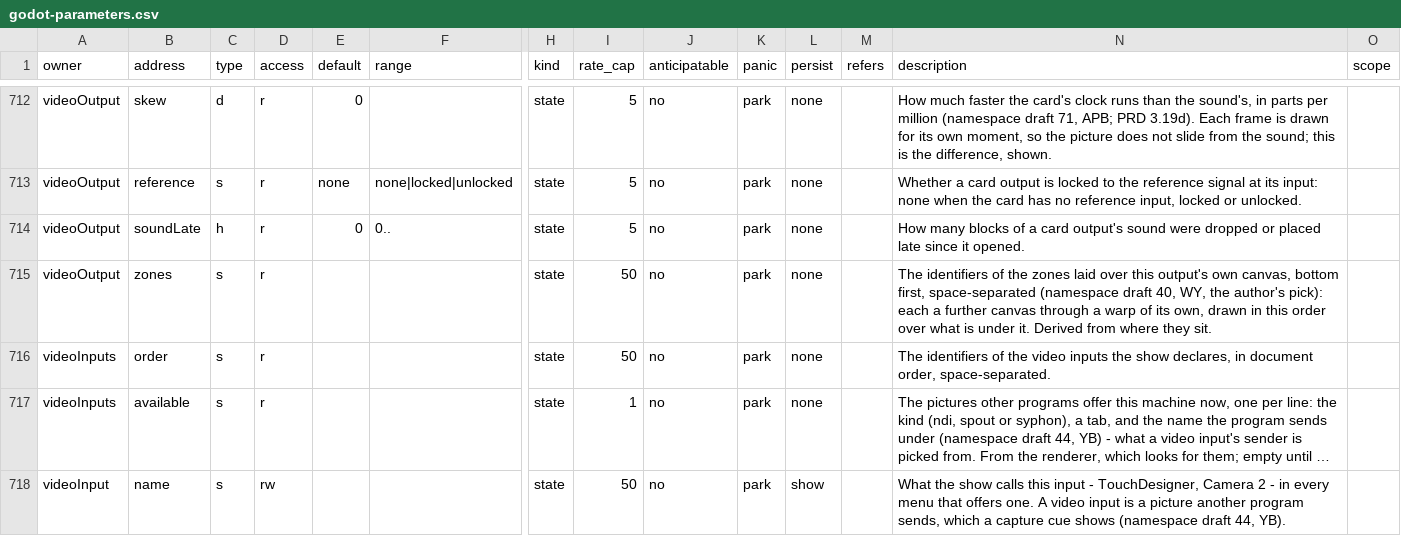
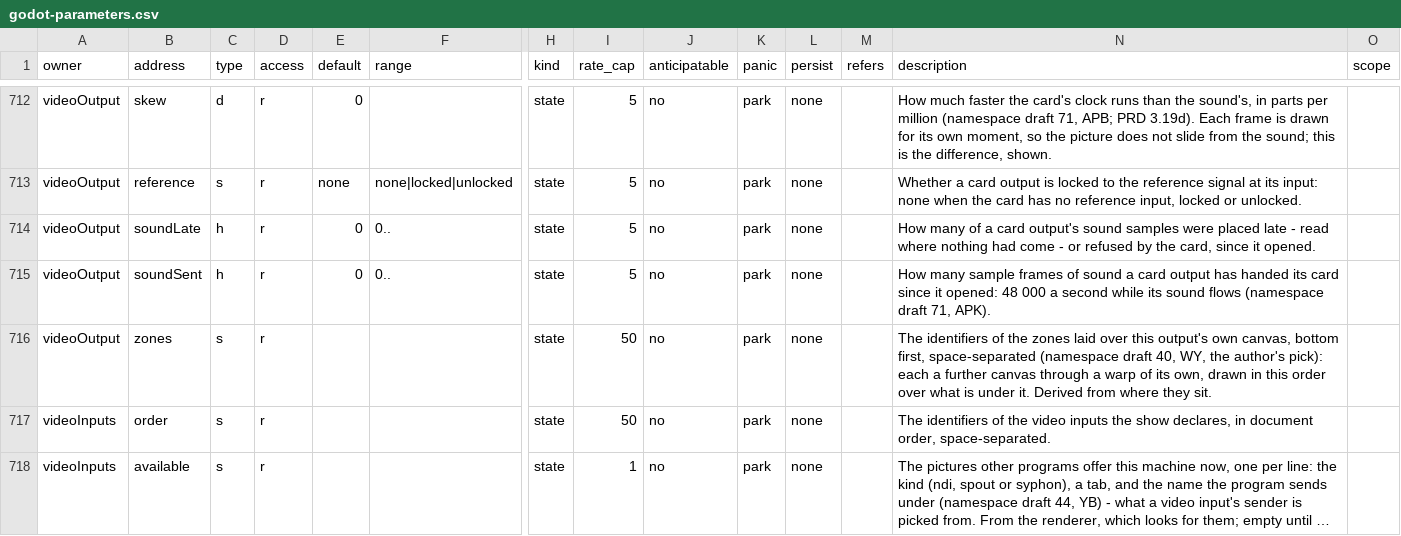
Before and after one commit to pob31/go.dot, a CSV file: docs/parameters/godot-parameters.csv, drawn as a sheet; only a part is shown, gaps mark what is left out; the shorter side is filled out with more unchanged rows; long unchanged cells end in …; rows hold the shown columns only; the diff names each change by its address in the sheet, - before the commit and + after, or states it on an @@ line.

```diff
--- a/docs/parameters/godot-parameters.csv
+++ b/docs/parameters/godot-parameters.csv
-N714 (description): How many blocks of a card output's sound were dropped or placed late since it…
+N714 (description): How many of a card output's sound samples were placed late - read where nothing had come - or refused by the card, since it…
+row 715: videoOutput | soundSent | h | r | 0 | 0.. | state | 5 | no | park | none |  | How many sample frames of sound a card output has handed its card since it opened: 48 000 a second while its sound flows (namespace draft 71, APK).
```
Also changed, not shown: 13 other files.
